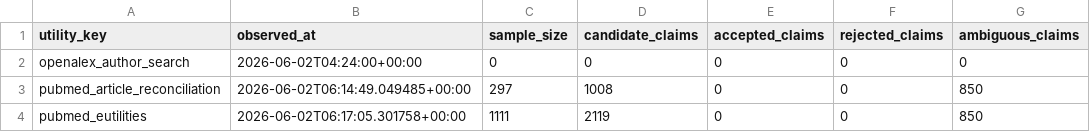
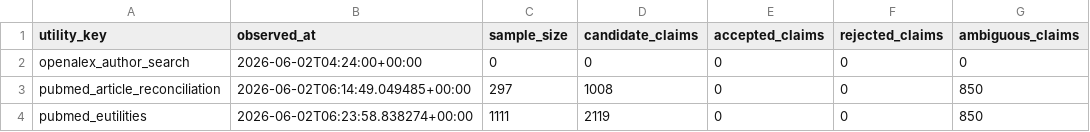
Before and after one commit to Tshah-95/redmank, a CSV file: artifacts/data/source_quality_observations.csv, drawn as a sheet; only a part is shown; the diff names each change by its address in the sheet, - before the commit and + after, or states it on an @@ line.

```diff
--- a/artifacts/data/source_quality_observations.csv
+++ b/artifacts/data/source_quality_observations.csv
-B4 (observed_at): 2026-06-02T06:17:05.301758+00:00
+B4 (observed_at): 2026-06-02T06:23:58.838274+00:00
```
Also changed, not shown: 17 other files.
